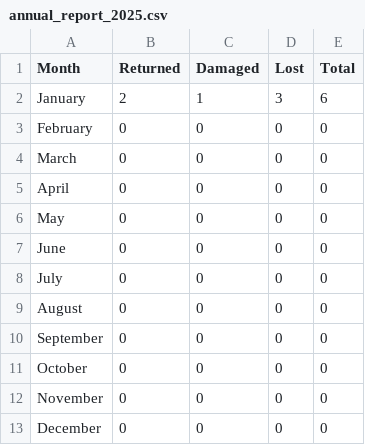
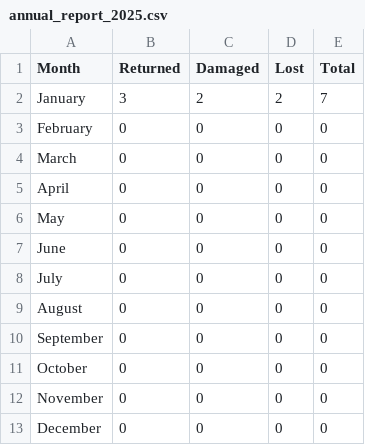
Before and after one commit to ThomsonTea/Library-Management-System, a CSV file: annual_report_2025.csv, drawn as a sheet.

```diff
--- a/annual_report_2025.csv
+++ b/annual_report_2025.csv
@@ -1,3 +1,3 @@
 Month,Returned,Damaged,Lost,Total
-January,2,1,3,6
+January,3,2,2,7
 February,0,0,0,0
```
Also changed, not shown: 14 other files.
